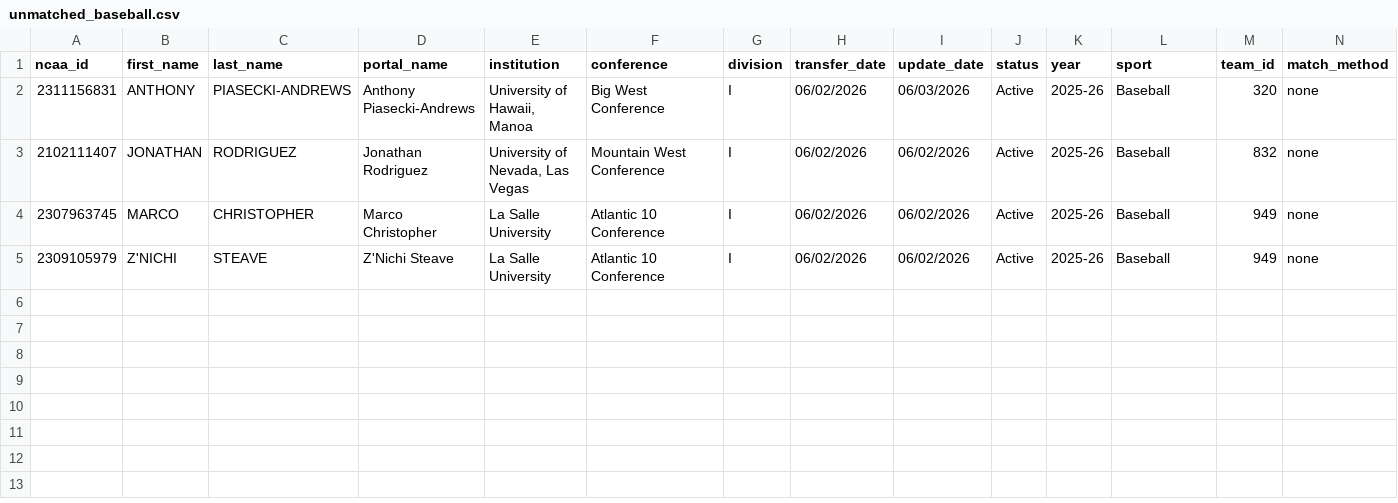
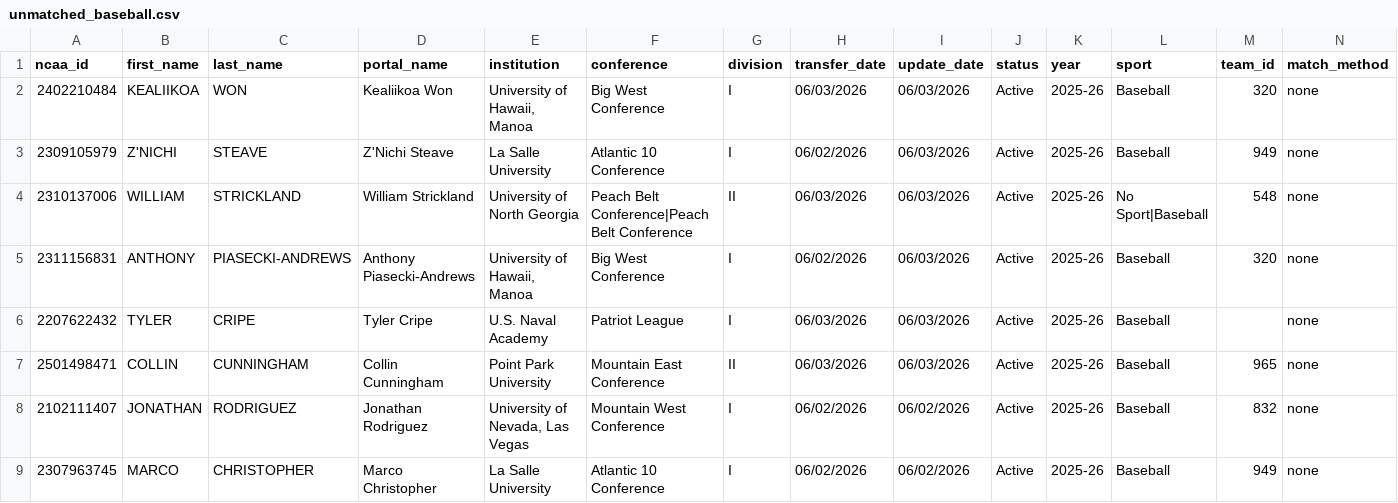
Before and after one commit to JasonR64A/chart-builder, a CSV file: data/portal/unmatched_baseball.csv, drawn as a sheet; only a part is shown; removed rows and columns are numbered as before the commit, all else as after; rows hold the shown columns only; the diff names each change by its address in the sheet, - before the commit and + after, or states it on an @@ line.

```diff
--- a/data/portal/unmatched_baseball.csv
+++ b/data/portal/unmatched_baseball.csv
+row 2: 2402210484 | KEALIIKOA | WON | Kealiikoa Won | University of Hawaii, Manoa | Big West Conference | I | 06/03/2026 | 06/03/2026 | Active | 2025-26 | Baseball | 320 | none
+row 3: 2309105979 | Z'NICHI | STEAVE | Z'Nichi Steave | La Salle University | Atlantic 10 Conference | I | 06/02/2026 | 06/03/2026 | Active | 2025-26 | Baseball | 949 | none
+row 4: 2310137006 | WILLIAM | STRICKLAND | William Strickland | University of North Georgia | Peach Belt Conference|Peach Belt Conference | II | 06/03/2026 | 06/03/2026 | Active | 2025-26 | No Sport|Baseball | 548 | none
+row 6: 2207622432 | TYLER | CRIPE | Tyler Cripe | U.S. Naval Academy | Patriot League | I | 06/03/2026 | 06/03/2026 | Active | 2025-26 | Baseball |  | none
+row 7: 2501498471 | COLLIN | CUNNINGHAM | Collin Cunningham | Point Park University | Mountain East Conference | II | 06/03/2026 | 06/03/2026 | Active | 2025-26 | Baseball | 965 | none
-row 5: 2309105979 | Z'NICHI | STEAVE | Z'Nichi Steave | La Salle University | Atlantic 10 Conference | I | 06/02/2026 | 06/02/2026 | Active | 2025-26 | Baseball | 949 | none
```
Also changed, not shown: data/portal/baseball_matched.csv, data/portal/needs_review_baseball.csv, 6 other files.
